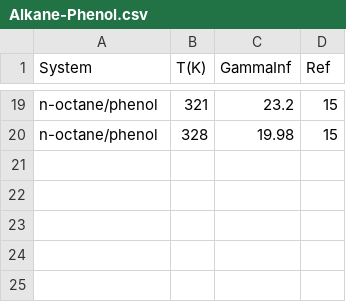
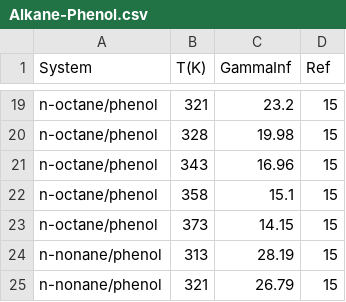
Before and after one commit to gjuhasz/jcosmo, a CSV file: cosmosrc/idac/Alkane-Phenol.csv, drawn as a sheet; only a part is shown, gaps mark what is left out; the diff names each change by its address in the sheet, - before the commit and + after, or states it on an @@ line.

```diff
--- a/cosmosrc/idac/Alkane-Phenol.csv
+++ b/cosmosrc/idac/Alkane-Phenol.csv
+row 21: n-octane/phenol | 343 | 16.96 | 15
+row 22: n-octane/phenol | 358 | 15.1 | 15
+row 23: n-octane/phenol | 373 | 14.15 | 15
+row 24: n-nonane/phenol | 313 | 28.19 | 15
+row 25: n-nonane/phenol | 321 | 26.79 | 15
```
Also changed, not shown: cosmosrc/idac/Alcohol-Water.csv, cosmosrc/idac/Aldehyde-Water.csv, 44 other files.
